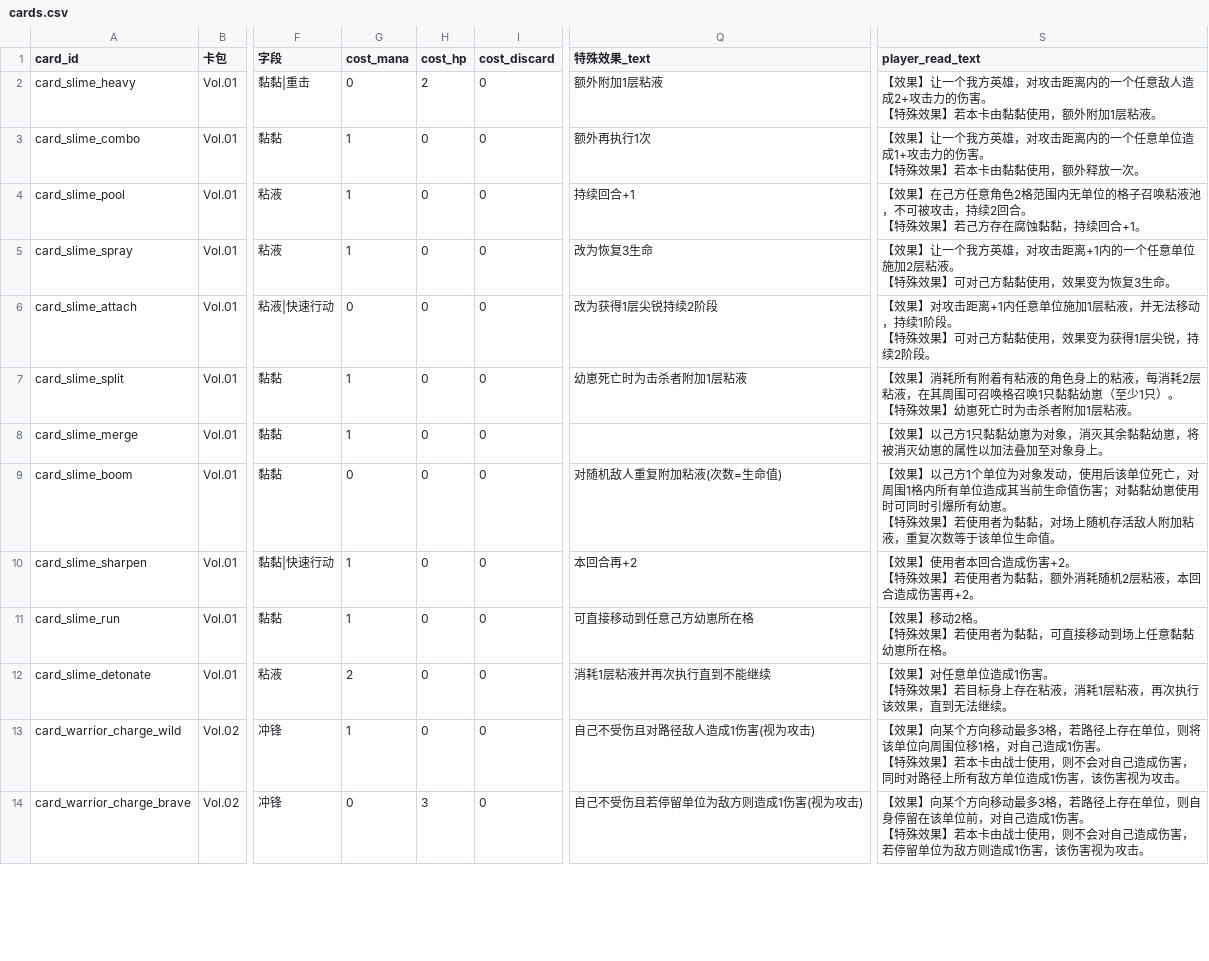
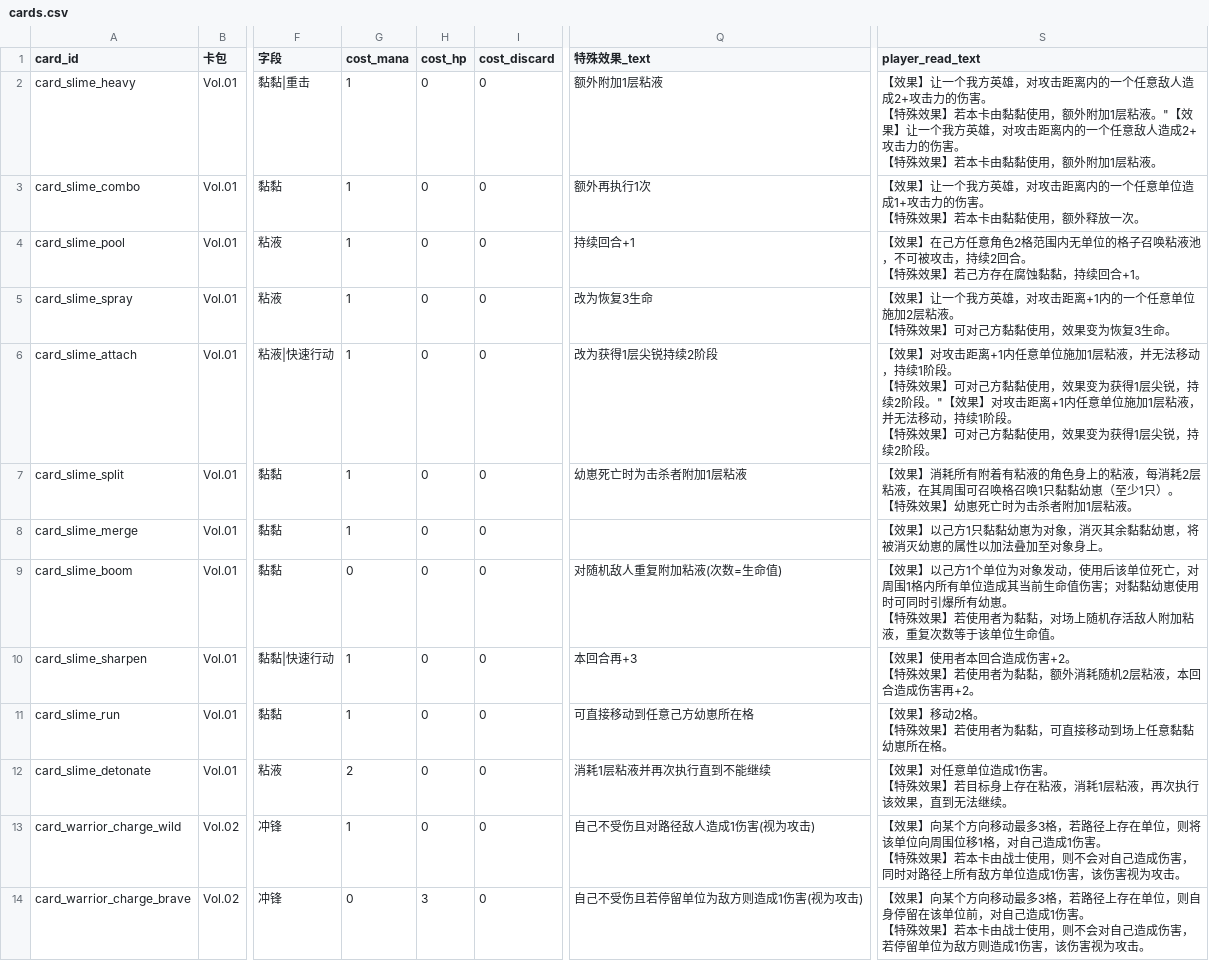
Before and after one commit to 2653223230/ValkyriaChronicles5, a CSV file: Docs/vc5_excel_seed_v1/cards.csv, drawn as a sheet; only a part is shown, gaps mark what is left out; ↵ is a line break in a cell; the diff covers the shown part only; the diff names each change by its address in the sheet, - before the commit and + after, or states it on an @@ line.

Commit message:
数值调平：修改8张超模卡牌

```diff
--- a/Docs/vc5_excel_seed_v1/cards.csv
+++ b/Docs/vc5_excel_seed_v1/cards.csv
-G2 (cost_mana): 0
+G2 (cost_mana): 1
-H2 (cost_hp): 2
+H2 (cost_hp): 0
-S2 (player_read_text): …层粘液。
+S2 (player_read_text): …层粘液。"【效果】让一个我方英雄，对攻击距离内的一个任意敌人造成2+攻击力的伤害。 ↵ 【特殊效果】若本卡由黏黏使用，额外附加1层粘液。
-G6 (cost_mana): 0
+G6 (cost_mana): 1
-S6 (player_read_text): …2阶段。
+S6 (player_read_text): …2阶段。"【效果】对攻击距离+1内任意单位施加1层粘液，并无法移动，持续1阶段。 ↵ 【特殊效果】可对己方黏黏使用，效果变为获得1层尖锐，持续2阶段。
-Q10 (特殊效果_text): 本回合再+2
+Q10 (特殊效果_text): 本回合再+3
```
Also changed, not shown: 11 edited cells elsewhere in this file.
